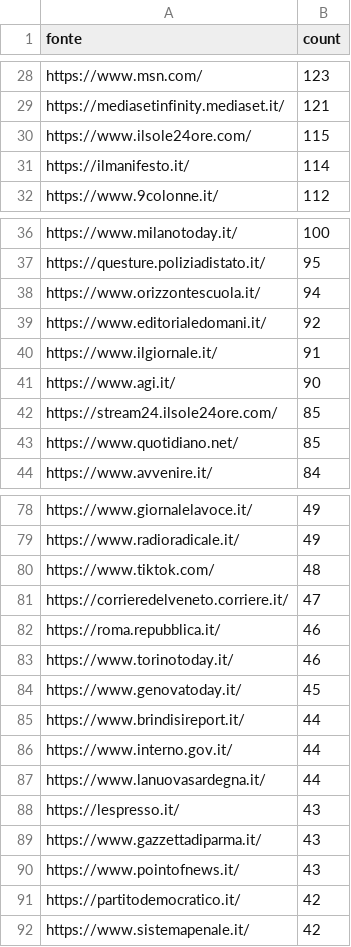
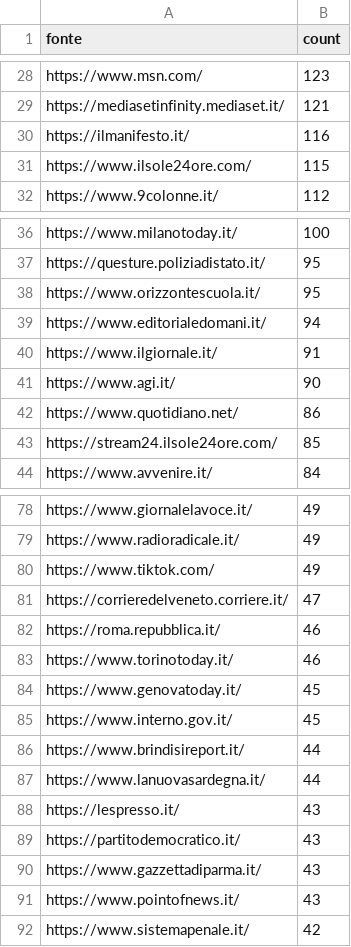
Before and after one commit to ondata/parole_che_uccidono, a CSV file: data/url_summary.csv, drawn as a sheet; only a part is shown, gaps mark what is left out; the diff covers the shown part only.

```diff
--- a/data/url_summary.csv
+++ b/data/url_summary.csv
@@ -29,4 +29,4 @@ https://www.msn.com/,123
 https://mediasetinfinity.mediaset.it/,121
+https://ilmanifesto.it/,116
 https://www.ilsole24ore.com/,115
-https://ilmanifesto.it/,114
 https://www.9colonne.it/,112
@@ -37,8 +37,8 @@ https://www.milanotoday.it/,100
 https://questure.poliziadistato.it/,95
-https://www.orizzontescuola.it/,94
-https://www.editorialedomani.it/,92
+https://www.orizzontescuola.it/,95
+https://www.editorialedomani.it/,94
 https://www.ilgiornale.it/,91
 https://www.agi.it/,90
+https://www.quotidiano.net/,86
 https://stream24.ilsole24ore.com/,85
-https://www.quotidiano.net/,85
 https://www.avvenire.it/,84
@@ -79,3 +79,3 @@ https://www.giornalelavoce.it/,49
 https://www.radioradicale.it/,49
-https://www.tiktok.com/,48
+https://www.tiktok.com/,49
 https://corrieredelveneto.corriere.it/,47
@@ -84,9 +84,9 @@ https://www.torinotoday.it/,46
 https://www.genovatoday.it/,45
+https://www.interno.gov.it/,45
 https://www.brindisireport.it/,44
-https://www.interno.gov.it/,44
 https://www.lanuovasardegna.it/,44
 https://lespresso.it/,43
+https://partitodemocratico.it/,43
 https://www.gazzettadiparma.it/,43
 https://www.pointofnews.it/,43
-https://partitodemocratico.it/,42
 https://www.sistemapenale.it/,42
```
Also changed, not shown: 31 added rows, 13 removed rows and 7 edited cells elsewhere in this file, 1 other file.
